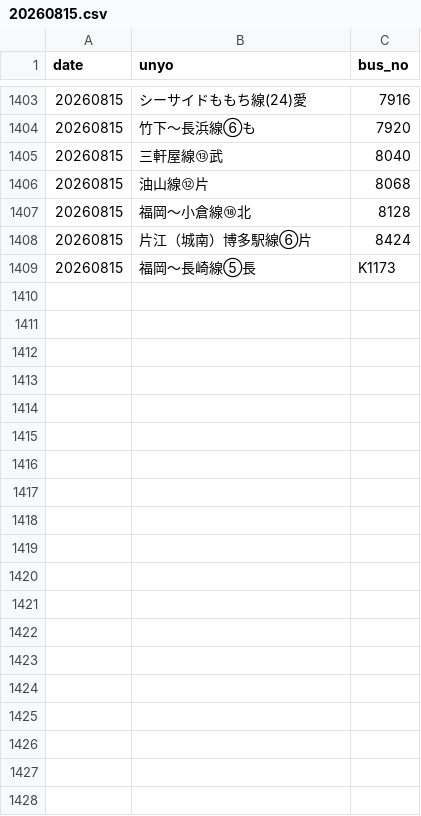
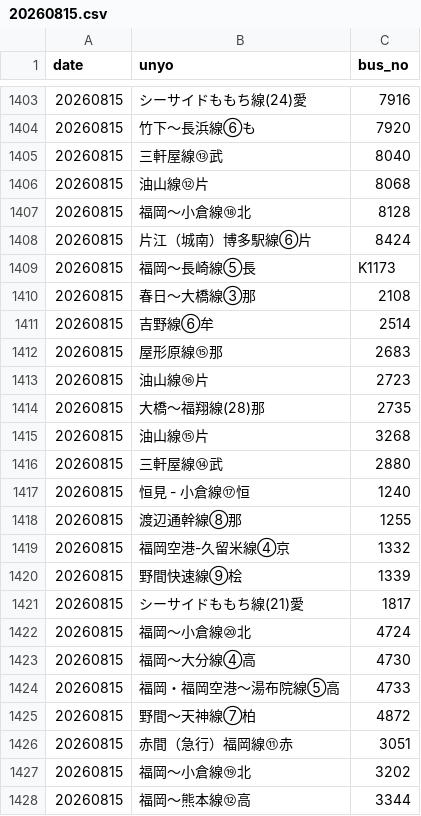
Before and after one commit to sakuraps1134/naviapp, a CSV file: 20260815.csv, drawn as a sheet; only a part is shown, gaps mark what is left out; the diff covers the shown part only.

```diff
--- a/20260815.csv
+++ b/20260815.csv
@@ -1409 +1409,20 @@
 "20260815","福岡～長崎線⑤長","K1173"
+"20260815","春日～大橋線③那","2108"
+"20260815","吉野線⑥牟","2514"
+"20260815","屋形原線⑮那","2683"
+"20260815","油山線⑯片","2723"
+"20260815","大橋～福翔線(28)那","2735"
+"20260815","油山線⑮片","3268"
+"20260815","三軒屋線⑭武","2880"
+"20260815","恒見 - 小倉線⑰恒","1240"
+"20260815","渡辺通幹線⑧那","1255"
+"20260815","福岡空港-久留米線④京","1332"
+"20260815","野間快速線⑨桧","1339"
+"20260815","シーサイドももち線(21)愛","1817"
+"20260815","福岡～小倉線⑳北","4724"
+"20260815","福岡～大分線④高","4730"
+"20260815","福岡・福岡空港～湯布院線⑤高","4733"
+"20260815","野間～天神線⑦柏","4872"
+"20260815","赤間（急行）福岡線⑪赤","3051"
+"20260815","福岡～小倉線⑲北","3202"
+"20260815","福岡～熊本線⑫高","3344"
```
Also changed, not shown: 22 added rows elsewhere in this file, 1 other file.
